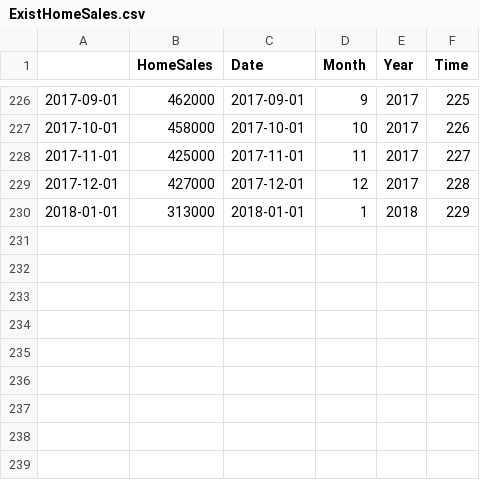
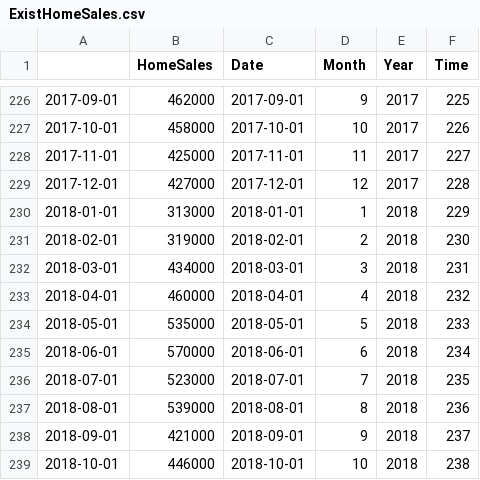
Before and after one commit to glennmschultz/ExistingHomeSales, a CSV file: ExistHomeSales.csv, drawn as a sheet; only a part is shown, gaps mark what is left out.

```diff
--- a/ExistHomeSales.csv
+++ b/ExistHomeSales.csv
@@ -230 +230,10 @@
 "2018-01-01",313000,"2018-01-01",1,2018,229
+"2018-02-01",319000,"2018-02-01",2,2018,230
+"2018-03-01",434000,"2018-03-01",3,2018,231
+"2018-04-01",460000,"2018-04-01",4,2018,232
+"2018-05-01",535000,"2018-05-01",5,2018,233
+"2018-06-01",570000,"2018-06-01",6,2018,234
+"2018-07-01",523000,"2018-07-01",7,2018,235
+"2018-08-01",539000,"2018-08-01",8,2018,236
+"2018-09-01",421000,"2018-09-01",9,2018,237
+"2018-10-01",446000,"2018-10-01",10,2018,238
```
Also changed, not shown: 8 other files.
